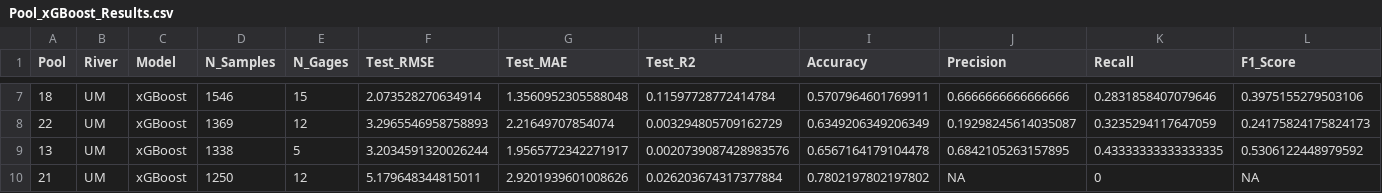
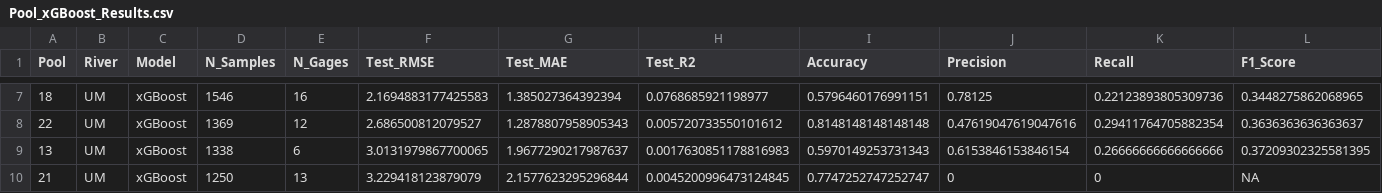
Before and after one commit to bchileen/MSDS_Capstone, a CSV file: Output/Pool_Models/Pool_xGBoost_Results.csv, drawn as a sheet; only a part is shown, gaps mark what is left out; the diff covers the shown part only; the diff names each change by its address in the sheet, - before the commit and + after, or states it on an @@ line.

```diff
--- a/Output/Pool_Models/Pool_xGBoost_Results.csv
+++ b/Output/Pool_Models/Pool_xGBoost_Results.csv
-E7 (N_Gages): 15
+E7 (N_Gages): 16
-F7 (Test_RMSE): 2.073528270634914
+F7 (Test_RMSE): 2.1694883177425583
-G7 (Test_MAE): 1.3560952305588048
+G7 (Test_MAE): 1.385027364392394
-H7 (Test_R2): 0.11597728772414784
+H7 (Test_R2): 0.0768685921198977
-I7 (Accuracy): 0.5707964601769911
+I7 (Accuracy): 0.5796460176991151
-J7 (Precision): 0.6666666666666666
+J7 (Precision): 0.78125
-K7 (Recall): 0.2831858407079646
+K7 (Recall): 0.22123893805309736
-L7 (F1_Score): 0.3975155279503106
+L7 (F1_Score): 0.3448275862068965
-F8 (Test_RMSE): 3.2965546958758893
+F8 (Test_RMSE): 2.686500812079527
-G8 (Test_MAE): 2.21649707854074
+G8 (Test_MAE): 1.2878807958905343
-H8 (Test_R2): 0.003294805709162729
+H8 (Test_R2): 0.005720733550101612
-I8 (Accuracy): 0.6349206349206349
+I8 (Accuracy): 0.8148148148148148
-J8 (Precision): 0.19298245614035087
+J8 (Precision): 0.47619047619047616
-K8 (Recall): 0.3235294117647059
+K8 (Recall): 0.29411764705882354
-L8 (F1_Score): 0.24175824175824173
+L8 (F1_Score): 0.3636363636363637
-E9 (N_Gages): 5
+E9 (N_Gages): 6
-F9 (Test_RMSE): 3.2034591320026244
+F9 (Test_RMSE): 3.0131979867700065
-G9 (Test_MAE): 1.9565772342271917
+G9 (Test_MAE): 1.9677290217987637
-H9 (Test_R2): 0.0020739087428983576
+H9 (Test_R2): 0.0017630851178816983
-I9 (Accuracy): 0.6567164179104478
+I9 (Accuracy): 0.5970149253731343
-J9 (Precision): 0.6842105263157895
+J9 (Precision): 0.6153846153846154
-K9 (Recall): 0.43333333333333335
+K9 (Recall): 0.26666666666666666
-L9 (F1_Score): 0.5306122448979592
+L9 (F1_Score): 0.37209302325581395
-E10 (N_Gages): 12
+E10 (N_Gages): 13
-F10 (Test_RMSE): 5.179648344815011
+F10 (Test_RMSE): 3.229418123879079
-G10 (Test_MAE): 2.9201939601008626
+G10 (Test_MAE): 2.1577623295296844
-H10 (Test_R2): 0.026203674317377884
+H10 (Test_R2): 0.0045200996473124845
-I10 (Accuracy): 0.7802197802197802
+I10 (Accuracy): 0.7747252747252747
-J10 (Precision): NA
+J10 (Precision): 0
```
Also changed, not shown: 80 edited cells elsewhere in this file, Output/Comparisons/Classification_Results.csv, Output/Comparisons/River_Level_Results.csv, 44 other files.
